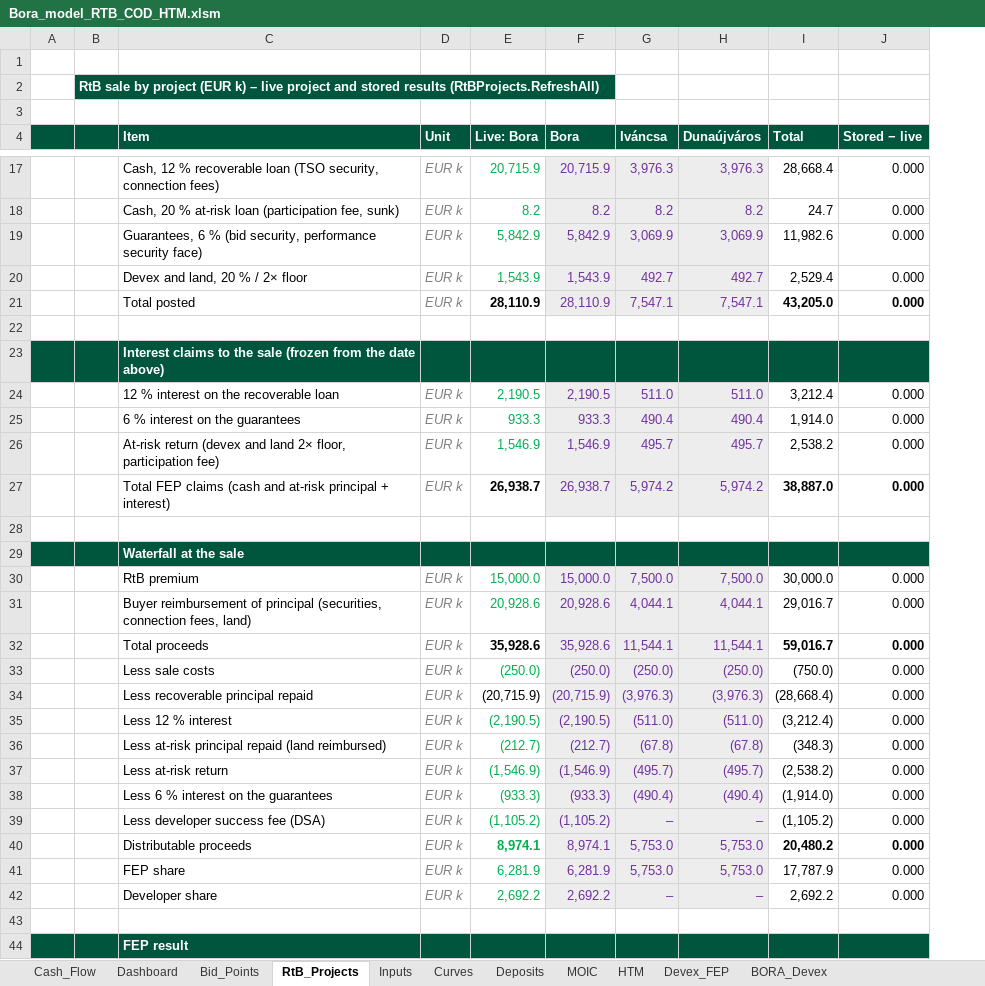
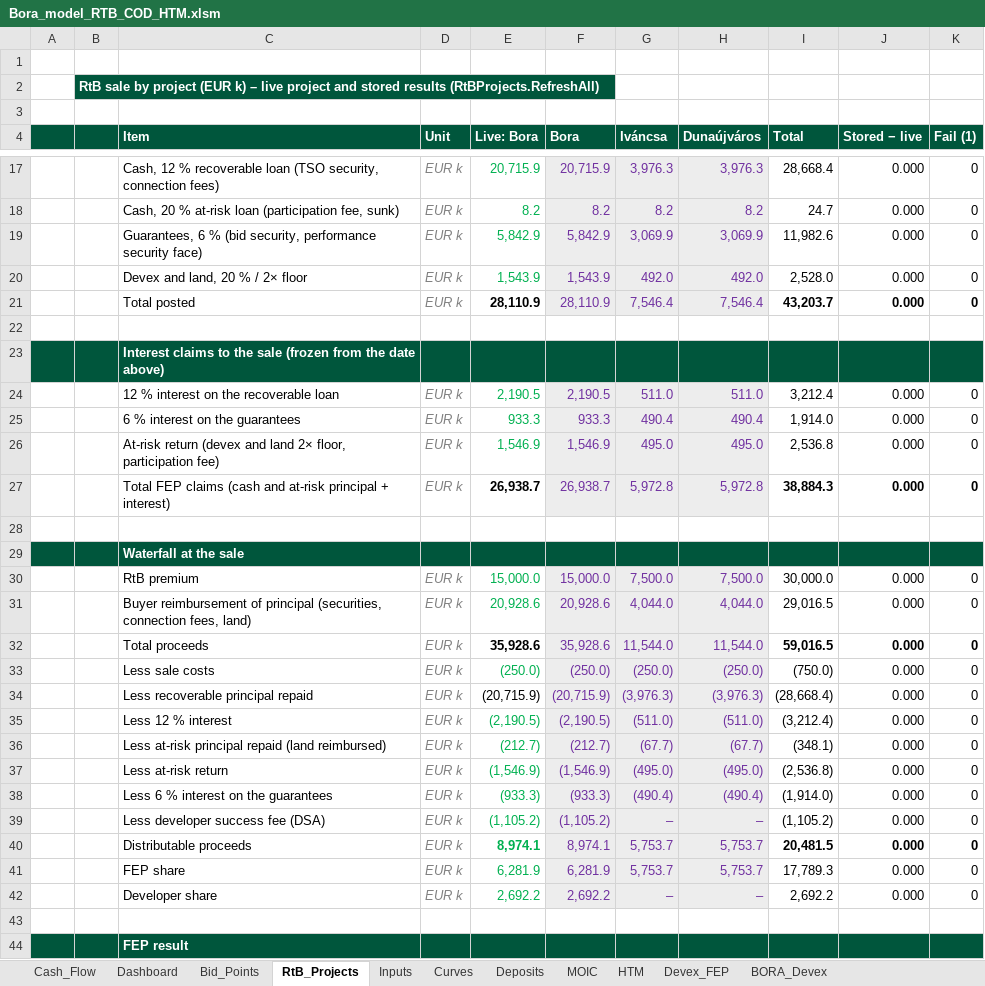
Before and after one commit to ZalanZad/FEP_modeller, an Excel workbook: projects/bora_v5_summary/out/Bora_model_RTB_COD_HTM.xlsm, sheet RtB_Projects, drawn as a sheet; only a part is shown, gaps mark what is left out; values as stored, in another font and other column widths than the file's, no borders; 1 other sheet too large or unreadable and not compared; the diff covers the shown part only; the diff names each change by its address in the sheet, - before the commit and + after, or states it on an @@ line.

```diff
--- a/projects/bora_v5_summary/out/Bora_model_RTB_COD_HTM.xlsm (sheet RtB_Projects)
+++ b/projects/bora_v5_summary/out/Bora_model_RTB_COD_HTM.xlsm (sheet RtB_Projects)
+column K (Fail (1)), rows 17-42: 0 | 0 | 0 | 0 | 0 |  |  | 0 | 0 | 0 | 0 |  |  | 0 | 0 | 0 | 0 | 0 | 0 | 0 | 0 | 0 | 0 | 0 | 0 | 0
-G20 (Iváncsa): 492.7
+G20 (Iváncsa): 492.0
-H20 (Dunaújváros): 492.7
+H20 (Dunaújváros): 492.0
-I20 (Total): 2,529.4
+I20 (Total): 2,528.0
-G21 (Iváncsa): 7,547.1
+G21 (Iváncsa): 7,546.4
-H21 (Dunaújváros): 7,547.1
+H21 (Dunaújváros): 7,546.4
-I21 (Total): 43,205.0
+I21 (Total): 43,203.7
-G26 (Iváncsa): 495.7
+G26 (Iváncsa): 495.0
-H26 (Dunaújváros): 495.7
+H26 (Dunaújváros): 495.0
-I26 (Total): 2,538.2
+I26 (Total): 2,536.8
-G27 (Iváncsa): 5,974.2
+G27 (Iváncsa): 5,972.8
-H27 (Dunaújváros): 5,974.2
+H27 (Dunaújváros): 5,972.8
-I27 (Total): 38,887.0
+I27 (Total): 38,884.3
-G31 (Iváncsa): 4,044.1
+G31 (Iváncsa): 4,044.0
-H31 (Dunaújváros): 4,044.1
+H31 (Dunaújváros): 4,044.0
-I31 (Total): 29,016.7
+I31 (Total): 29,016.5
-G32 (Iváncsa): 11,544.1
+G32 (Iváncsa): 11,544.0
-H32 (Dunaújváros): 11,544.1
+H32 (Dunaújváros): 11,544.0
-I32 (Total): 59,016.7
+I32 (Total): 59,016.5
-G36 (Iváncsa): (67.8)
+G36 (Iváncsa): (67.7)
-H36 (Dunaújváros): (67.8)
+H36 (Dunaújváros): (67.7)
-I36 (Total): (348.3)
+I36 (Total): (348.1)
-G37 (Iváncsa): (495.7)
+G37 (Iváncsa): (495.0)
-H37 (Dunaújváros): (495.7)
+H37 (Dunaújváros): (495.0)
-I37 (Total): (2,538.2)
+I37 (Total): (2,536.8)
-G40:G41 (Iváncsa): 5,753.0
+G40:G41 (Iváncsa): 5,753.7
-H40:H41 (Dunaújváros): 5,753.0
+H40:H41 (Dunaújváros): 5,753.7
-I40 (Total): 20,480.2
+I40 (Total): 20,481.5
-I41 (Total): 17,787.9
+I41 (Total): 17,789.3
```
Also changed, not shown: 18 edited cells elsewhere in this sheet, formulas that keep their value, hidden cells, 3 other files.
